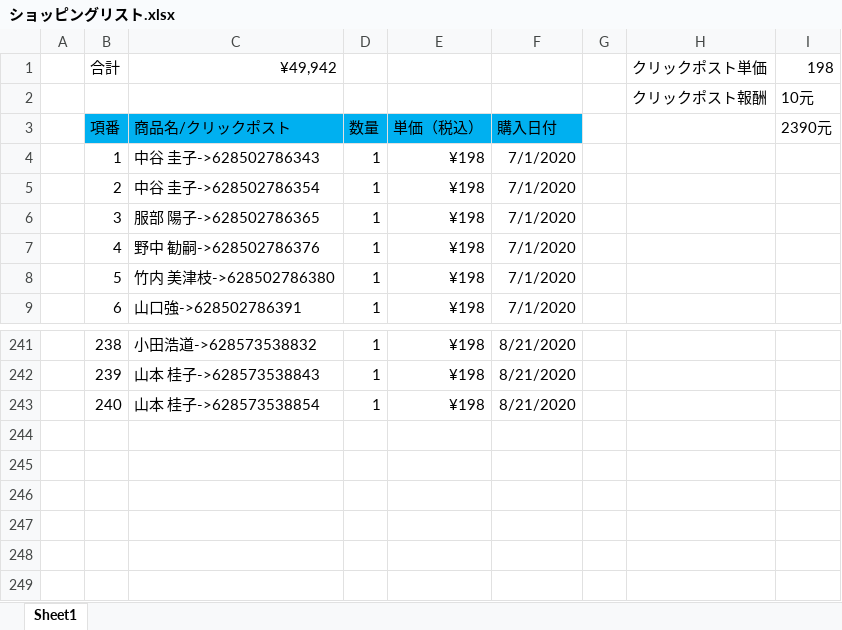
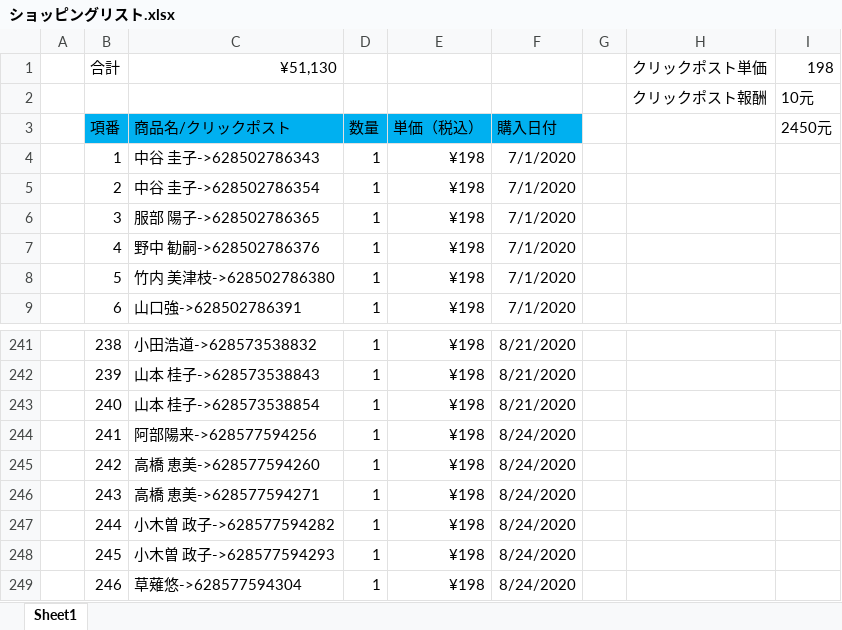
Before and after one commit to hsx124/kou_git, an Excel workbook: クリックポスト発送情報/ショッピングリスト.xlsx, sheet Sheet1, drawn as a sheet; only a part is shown, gaps mark what is left out; values as stored, in another font and other column widths than the file's, no borders; the diff names each change by its address in the sheet, - before the commit and + after, or states it on an @@ line.

```diff
--- a/クリックポスト発送情報/ショッピングリスト.xlsx (sheet Sheet1)
+++ b/クリックポスト発送情報/ショッピングリスト.xlsx (sheet Sheet1)
-C1: ¥49,942
+C1: ¥51,130
-I3: 2390元
+I3: 2450元
+row 244:  | 241 | 阿部陽来->628577594256 | 1 | ¥198 | 8/24/2020
+row 245:  | 242 | 高橋 恵美->628577594260 | 1 | ¥198 | 8/24/2020
+row 246:  | 243 | 高橋 恵美->628577594271 | 1 | ¥198 | 8/24/2020
+row 247:  | 244 | 小木曽 政子->628577594282 | 1 | ¥198 | 8/24/2020
+row 248:  | 245 | 小木曽 政子->628577594293 | 1 | ¥198 | 8/24/2020
+row 249:  | 246 | 草薙悠->628577594304 | 1 | ¥198 | 8/24/2020
```
Also changed, not shown: クリックポスト発送情報/20200824231619/英子日本发货表格8.24.xlsx, 1 other file.
